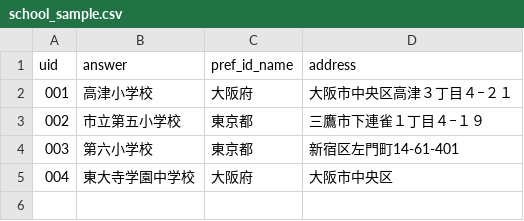
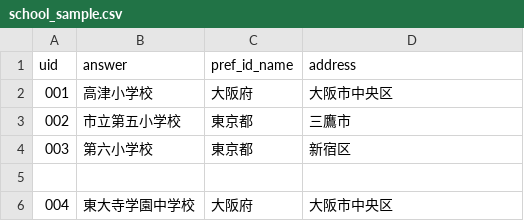
Before and after one commit to bando-s2/school-levenshtein, a CSV file: school_sample.csv, drawn as a sheet.

Commit message:
Simplify addresses in school_sample.csv
Updated addresses to remove detailed street information.

```diff
--- a/school_sample.csv
+++ b/school_sample.csv
@@ -1,5 +1,6 @@
 uid,answer,pref_id_name,address
-001,高津小学校,大阪府,大阪市中央区高津３丁目４−２１
-002,市立第五小学校,東京都,三鷹市下連雀１丁目４−１９
-003,第六小学校,東京都,新宿区左門町14-61-401
+001,高津小学校,大阪府,大阪市中央区
+002,市立第五小学校,東京都,三鷹市
+003,第六小学校,東京都,新宿区
+
 004,東大寺学園中学校,大阪府,大阪市中央区
```
